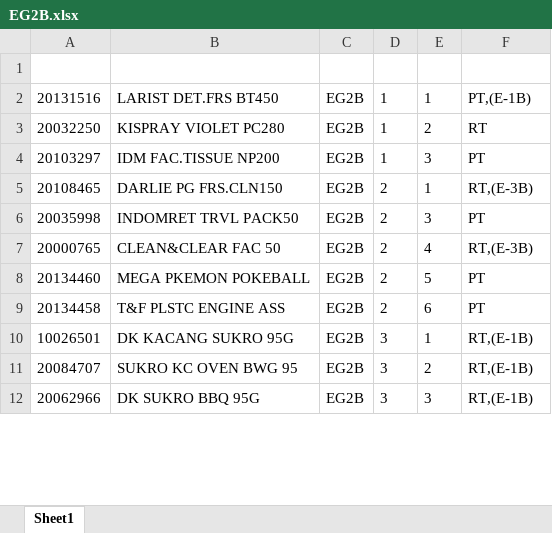
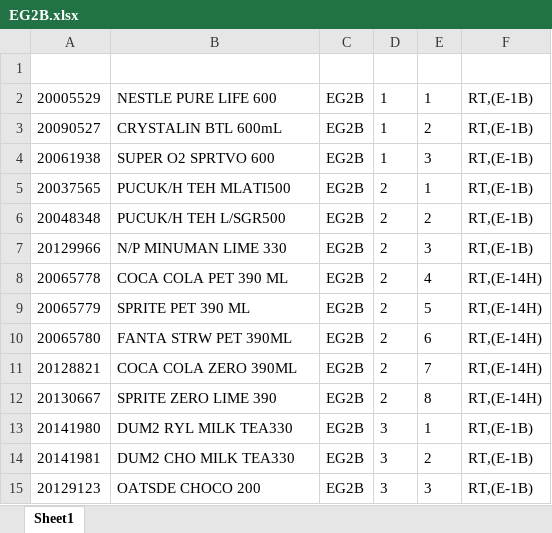
Before and after one commit to Rustandi07/listing, an Excel workbook: E/EG2B.xlsx, sheet Sheet1, drawn as a sheet; only a part is shown; values as stored, in another font and other column widths than the file's, no borders; addresses are those after the commit; the diff covers the shown part only; the diff names each change by its address in the sheet, - before the commit and + after, or states it on an @@ line.

Commit message:
upload EG2B.xlsx

```diff
--- a/E/EG2B.xlsx (sheet Sheet1)
+++ b/E/EG2B.xlsx (sheet Sheet1)
-A2: 20131516
+A2: 20005529
-B2: LARIST DET.FRS BT450
+B2: NESTLE PURE LIFE 600
-F2: PT,(E-1B)
+F2: RT,(E-1B)
-A3: 20032250
+A3: 20090527
-B3: KISPRAY VIOLET PC280
+B3: CRYSTALIN BTL 600mL
-F3: RT
+F3: RT,(E-1B)
-A4: 20103297
+A4: 20061938
-B4: IDM FAC.TISSUE NP200
+B4: SUPER O2 SPRTVO 600
-F4: PT
+F4: RT,(E-1B)
-A5: 20108465
+A5: 20037565
-B5: DARLIE PG FRS.CLN150
+B5: PUCUK/H TEH MLATI500
-F5: RT,(E-3B)
+F5: RT,(E-1B)
+row 6: 20048348 | PUCUK/H TEH L/SGR500 | EG2B | 2 | 2 | RT,(E-1B)
-A7: 20035998
+A7: 20129966
-B7: INDOMRET TRVL PACK50
+B7: N/P MINUMAN LIME 330
-F7: PT
+F7: RT,(E-1B)
-A8: 20000765
+A8: 20065778
-B8: CLEAN&CLEAR FAC 50
+B8: COCA COLA PET 390 ML
-F8: RT,(E-3B)
+F8: RT,(E-14H)
-A9: 20134460
+A9: 20065779
-B9: MEGA PKEMON POKEBALL
+B9: SPRITE PET 390 ML
-F9:F10: PT
+F9:F10: RT,(E-14H)
-A10: 20134458
+A10: 20065780
-B10: T&F PLSTC ENGINE ASS
+B10: FANTA STRW PET 390ML
+row 11: 20128821 | COCA COLA ZERO 390ML | EG2B | 2 | 7 | RT,(E-14H)
+row 12: 20130667 | SPRITE ZERO LIME 390 | EG2B | 2 | 8 | RT,(E-14H)
-A13: 10026501
+A13: 20141980
-B13: DK KACANG SUKRO 95G
+B13: DUM2 RYL MILK TEA330
-A14: 20084707
+A14: 20141981
-B14: SUKRO KC OVEN BWG 95
+B14: DUM2 CHO MILK TEA330
-A15: 20062966
+A15: 20129123
-B15: DK SUKRO BBQ 95G
+B15: OATSDE CHOCO 200
```
Also changed, not shown: 6 added rows and 34 edited cells elsewhere in this sheet.
